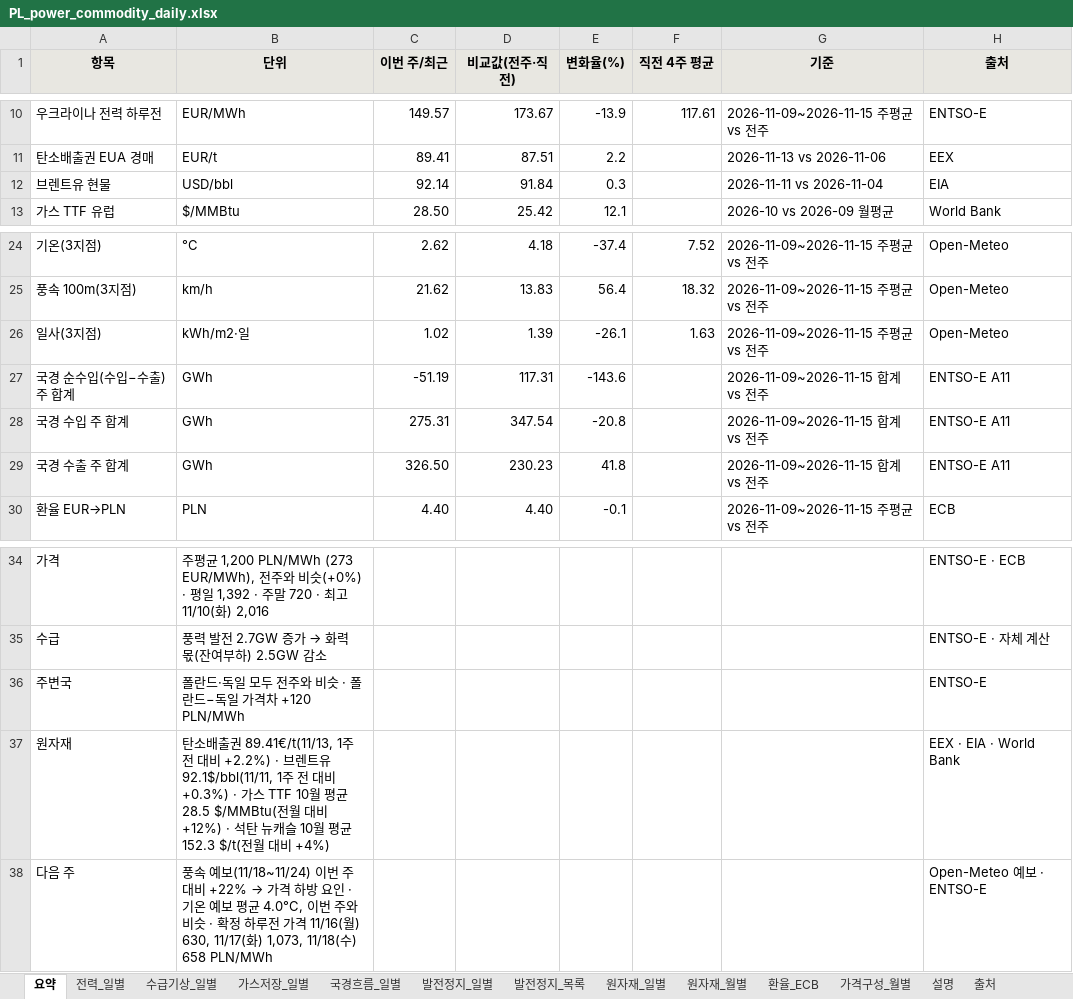
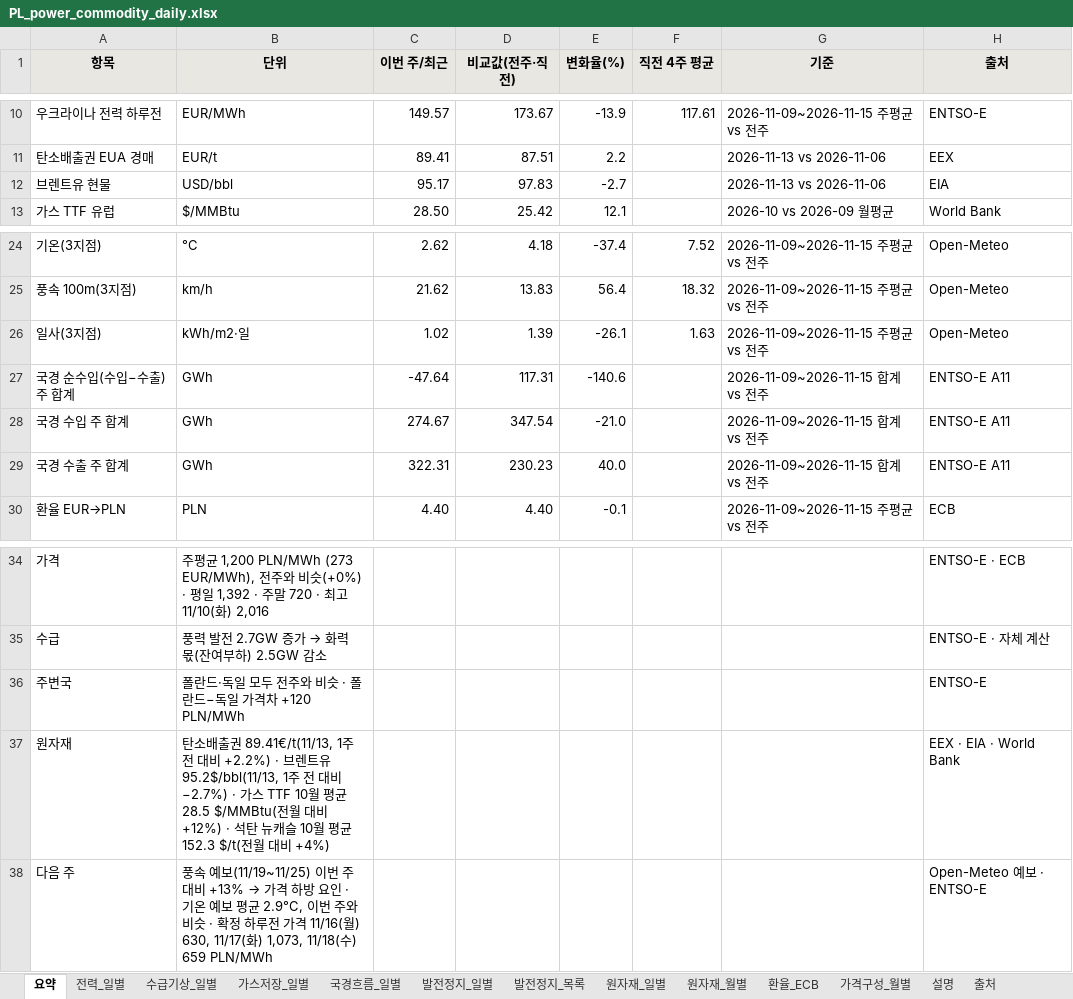
Before and after one commit to bnkim192/entsoe-harvester, an Excel workbook: weekly/daily/PL_power_commodity_daily.xlsx, sheet 요약, drawn as a sheet; only a part is shown, gaps mark what is left out; values as stored, in another font and other column widths than the file's, no borders; the diff names each change by its address in the sheet, - before the commit and + after, or states it on an @@ line.

```diff
--- a/weekly/daily/PL_power_commodity_daily.xlsx (sheet 요약)
+++ b/weekly/daily/PL_power_commodity_daily.xlsx (sheet 요약)
-C12 (이번 주/최근): 92.14
+C12 (이번 주/최근): 95.17
-D12 (비교값(전주·직전)): 91.84
+D12 (비교값(전주·직전)): 97.83
-E12 (변화율(%)): 0.3
+E12 (변화율(%)): -2.7
-G12 (기준): 2026-11-11 vs 2026-11-04
+G12 (기준): 2026-11-13 vs 2026-11-06
-C27 (이번 주/최근): -51.19
+C27 (이번 주/최근): -47.64
-E27 (변화율(%)): -143.6
+E27 (변화율(%)): -140.6
-C28 (이번 주/최근): 275.31
+C28 (이번 주/최근): 274.67
-E28 (변화율(%)): -20.8
+E28 (변화율(%)): -21.0
-C29 (이번 주/최근): 326.50
+C29 (이번 주/최근): 322.31
-E29 (변화율(%)): 41.8
+E29 (변화율(%)): 40.0
-B37 (단위): …렌트유 92.1$/bbl(11/11, 1주 전 대비 +0.3%) · 가스…
+B37 (단위): …렌트유 95.2$/bbl(11/13, 1주 전 대비 −2.7%) · 가스…
@@ B38 (단위): …속 예보(11/18~11/24) 이번 주 대비 +22% → 가격 하방 요인 · 기온 예보 평균 4.0°C, 이번 주와 비슷 · 확정 하루전 가격 11/16(월) 630, 11/17(화) 1,073, 11/18(수) 658 PLN/MWh → …속 예보(11/19~11/25) 이번 주 대비 +13% → 가격 하방 요인 · 기온 예보 평균 2.9°C, 이번 주와 비슷 · 확정 하루전 가격 11/16(월) 630, 11/17(화) 1,073, 11/18(수) 659 PLN/MWh @@
```
Also changed, not shown: sheet 발전정지_목록, sheet 발전정지_일별, sheet 국경흐름_일별, sheet 수급기상_일별, sheet 가스저장_일별, sheet 전력_일별, 4 more sheets, 19 other files.
